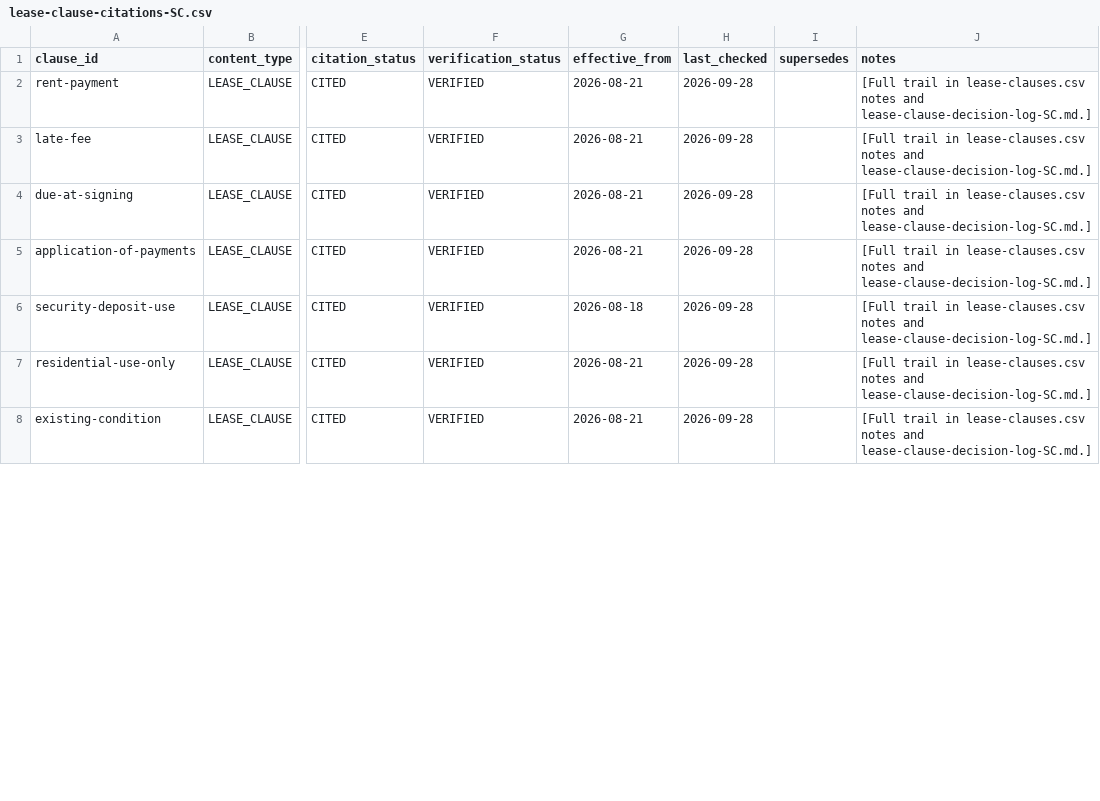
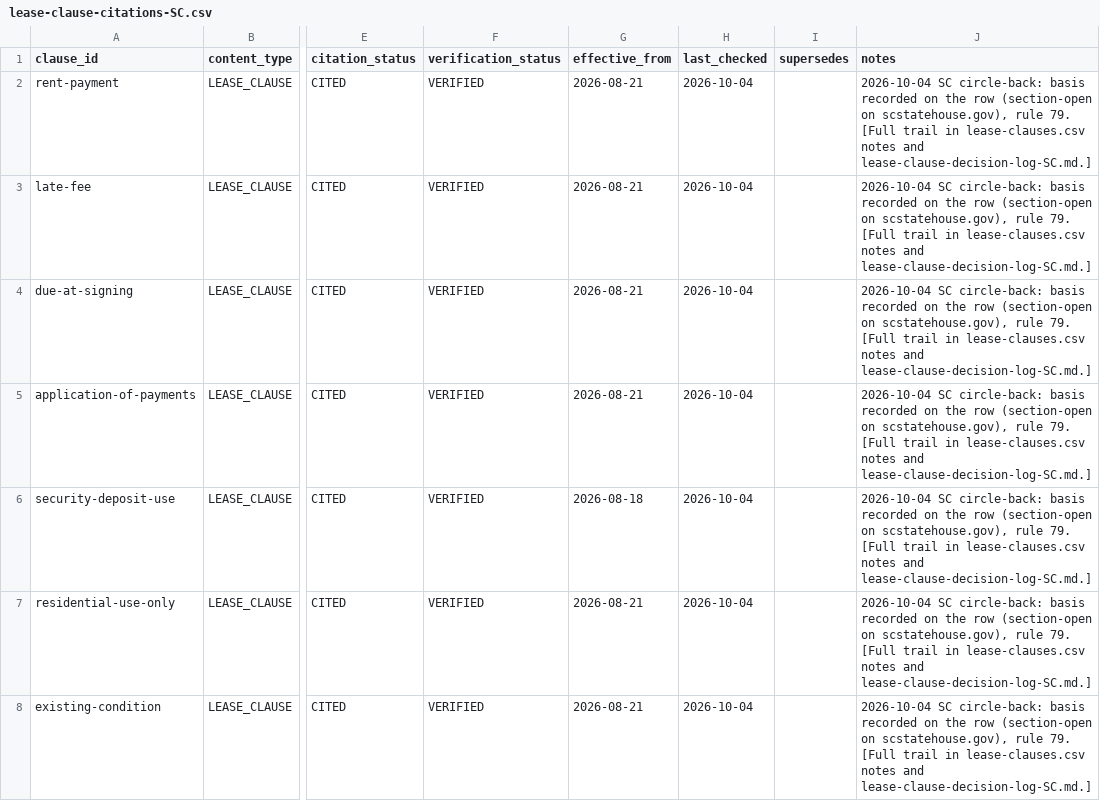
Before and after one commit to tsteinbaugh/property-manager-landlord-app, a CSV file: lease-clause-citations-SC.csv, drawn as a sheet; only a part is shown, gaps mark what is left out; the diff covers the shown part only; the diff names each change by its address in the sheet, - before the commit and + after, or states it on an @@ line.

```diff
--- a/lease-clause-citations-SC.csv
+++ b/lease-clause-citations-SC.csv
-H2:H8 (last_checked): 2026-09-28
+H2:H8 (last_checked): 2026-10-04
-J2:J8 (notes): [Full trail…
+J2:J8 (notes): 2026-10-04 SC circle-back: basis recorded on the row (section-open on scstatehouse.gov), rule 79. [Full trail…
```
Also changed, not shown: 79 edited cells elsewhere in this file, scripts/clause-library/retro-extras.csv, 9 other files.
